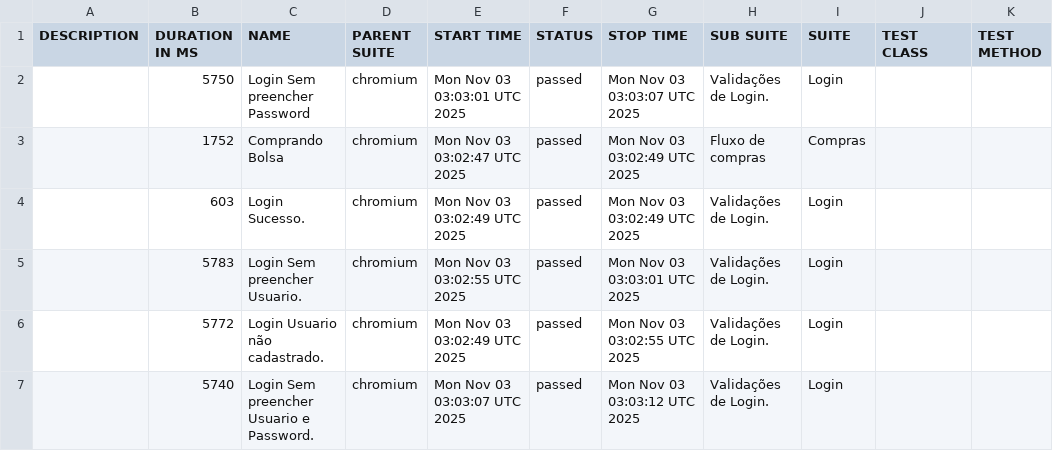
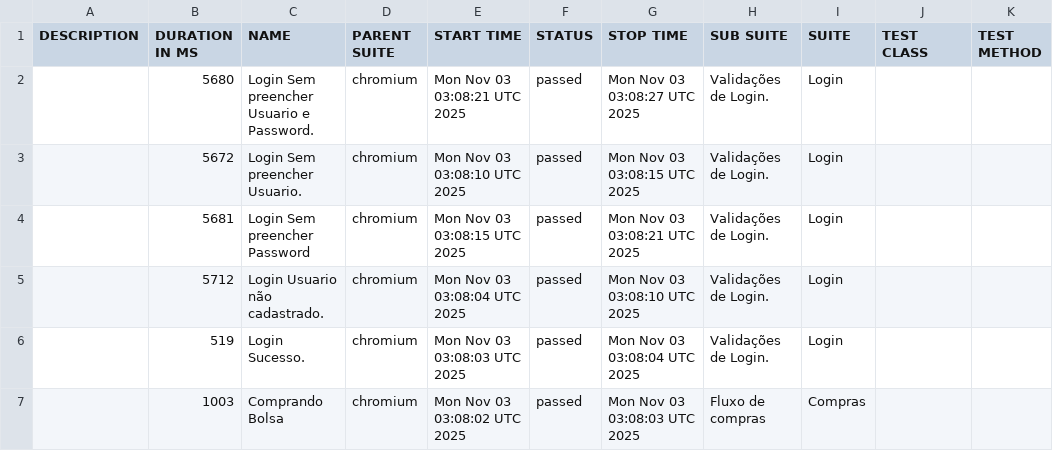
Before and after one commit to dhaluch/outsera_web, a CSV file: data/suites.csv, drawn as a sheet.

```diff
--- a/data/suites.csv
+++ b/data/suites.csv
@@ -1,7 +1,7 @@
 "DESCRIPTION","DURATION IN MS","NAME","PARENT SUITE","START TIME","STATUS","STOP TIME","SUB SUITE","SUITE","TEST CLASS","TEST METHOD"
-"","5750","Login  Sem preencher Password","chromium","Mon Nov 03 03:03:01 UTC 2025","passed","Mon Nov 03 03:03:07 UTC 2025","Validações de Login.","Login","",""
-"","1752","Comprando Bolsa","chromium","Mon Nov 03 03:02:47 UTC 2025","passed","Mon Nov 03 03:02:49 UTC 2025","Fluxo de compras","Compras","",""
-"","603","Login Sucesso.","chromium","Mon Nov 03 03:02:49 UTC 2025","passed","Mon Nov 03 03:02:49 UTC 2025","Validações de Login.","Login","",""
-"","5783","Login  Sem preencher Usuario.","chromium","Mon Nov 03 03:02:55 UTC 2025","passed","Mon Nov 03 03:03:01 UTC 2025","Validações de Login.","Login","",""
-"","5772","Login  Usuario não cadastrado.","chromium","Mon Nov 03 03:02:49 UTC 2025","passed","Mon Nov 03 03:02:55 UTC 2025","Validações de Login.","Login","",""
-"","5740","Login  Sem preencher Usuario e Password.","chromium","Mon Nov 03 03:03:07 UTC 2025","passed","Mon Nov 03 03:03:12 UTC 2025","Validações de Login.","Login","",""
+"","5680","Login  Sem preencher Usuario e Password.","chromium","Mon Nov 03 03:08:21 UTC 2025","passed","Mon Nov 03 03:08:27 UTC 2025","Validações de Login.","Login","",""
+"","5672","Login  Sem preencher Usuario.","chromium","Mon Nov 03 03:08:10 UTC 2025","passed","Mon Nov 03 03:08:15 UTC 2025","Validações de Login.","Login","",""
+"","5681","Login  Sem preencher Password","chromium","Mon Nov 03 03:08:15 UTC 2025","passed","Mon Nov 03 03:08:21 UTC 2025","Validações de Login.","Login","",""
+"","5712","Login  Usuario não cadastrado.","chromium","Mon Nov 03 03:08:04 UTC 2025","passed","Mon Nov 03 03:08:10 UTC 2025","Validações de Login.","Login","",""
+"","519","Login Sucesso.","chromium","Mon Nov 03 03:08:03 UTC 2025","passed","Mon Nov 03 03:08:04 UTC 2025","Validações de Login.","Login","",""
+"","1003","Comprando Bolsa","chromium","Mon Nov 03 03:08:02 UTC 2025","passed","Mon Nov 03 03:08:03 UTC 2025","Fluxo de compras","Compras","",""
```
Also changed, not shown: 48 other files.
